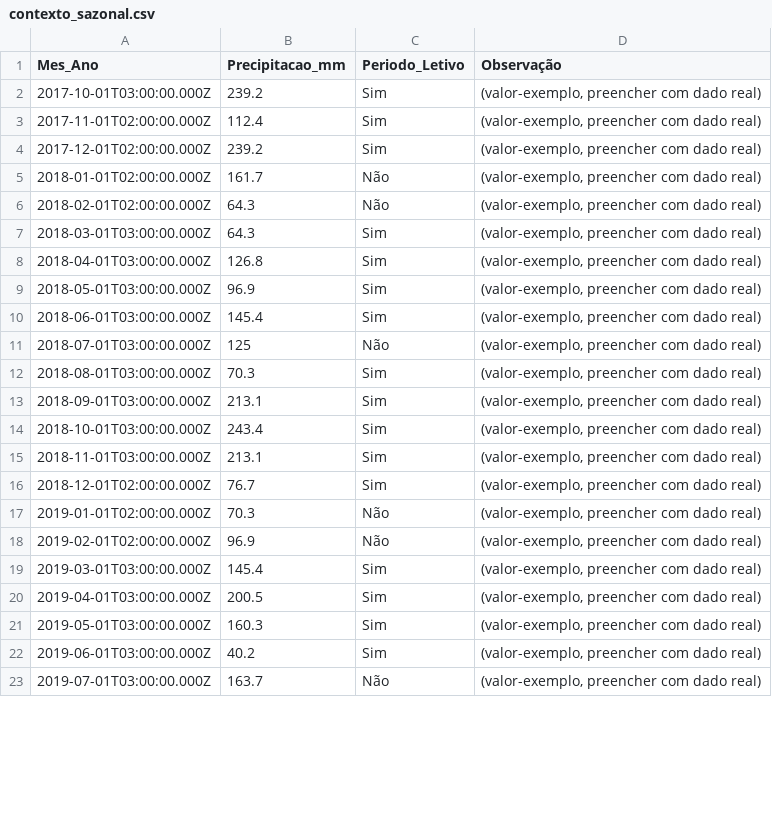
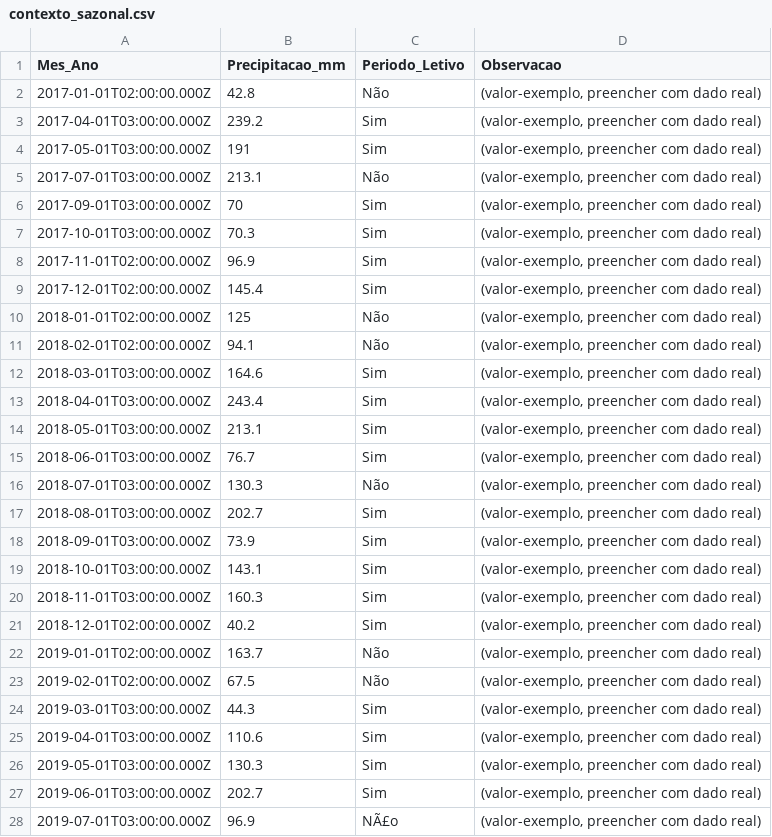
Before and after one commit to adinailson88/malha-previsao-filtros, a CSV file: dados_csv/contexto_sazonal.csv, drawn as a sheet; only a part is shown; the diff covers the shown part only.

```diff
--- a/dados_csv/contexto_sazonal.csv
+++ b/dados_csv/contexto_sazonal.csv
@@ -1,23 +1,28 @@
-Mes_Ano,Precipitacao_mm,Periodo_Letivo,Observação
-2017-10-01T03:00:00.000Z,239.2,Sim,"(valor-exemplo, preencher com dado real)"
-2017-11-01T02:00:00.000Z,112.4,Sim,"(valor-exemplo, preencher com dado real)"
-2017-12-01T02:00:00.000Z,239.2,Sim,"(valor-exemplo, preencher com dado real)"
-2018-01-01T02:00:00.000Z,161.7,Não,"(valor-exemplo, preencher com dado real)"
-2018-02-01T02:00:00.000Z,64.3,Não,"(valor-exemplo, preencher com dado real)"
-2018-03-01T03:00:00.000Z,64.3,Sim,"(valor-exemplo, preencher com dado real)"
-2018-04-01T03:00:00.000Z,126.8,Sim,"(valor-exemplo, preencher com dado real)"
-2018-05-01T03:00:00.000Z,96.9,Sim,"(valor-exemplo, preencher com dado real)"
-2018-06-01T03:00:00.000Z,145.4,Sim,"(valor-exemplo, preencher com dado real)"
-2018-07-01T03:00:00.000Z,125,Não,"(valor-exemplo, preencher com dado real)"
-2018-08-01T03:00:00.000Z,70.3,Sim,"(valor-exemplo, preencher com dado real)"
-2018-09-01T03:00:00.000Z,213.1,Sim,"(valor-exemplo, preencher com dado real)"
-2018-10-01T03:00:00.000Z,243.4,Sim,"(valor-exemplo, preencher com dado real)"
-2018-11-01T03:00:00.000Z,213.1,Sim,"(valor-exemplo, preencher com dado real)"
-2018-12-01T02:00:00.000Z,76.7,Sim,"(valor-exemplo, preencher com dado real)"
-2019-01-01T02:00:00.000Z,70.3,Não,"(valor-exemplo, preencher com dado real)"
-2019-02-01T02:00:00.000Z,96.9,Não,"(valor-exemplo, preencher com dado real)"
-2019-03-01T03:00:00.000Z,145.4,Sim,"(valor-exemplo, preencher com dado real)"
-2019-04-01T03:00:00.000Z,200.5,Sim,"(valor-exemplo, preencher com dado real)"
-2019-05-01T03:00:00.000Z,160.3,Sim,"(valor-exemplo, preencher com dado real)"
-2019-06-01T03:00:00.000Z,40.2,Sim,"(valor-exemplo, preencher com dado real)"
-2019-07-01T03:00:00.000Z,163.7,Não,"(valor-exemplo, preencher com dado real)"
+Mes_Ano,Precipitacao_mm,Periodo_Letivo,Observacao
+2017-01-01T02:00:00.000Z,42.8,Não,"(valor-exemplo, preencher com dado real)"
+2017-04-01T03:00:00.000Z,239.2,Sim,"(valor-exemplo, preencher com dado real)"
+2017-05-01T03:00:00.000Z,191,Sim,"(valor-exemplo, preencher com dado real)"
+2017-07-01T03:00:00.000Z,213.1,Não,"(valor-exemplo, preencher com dado real)"
+2017-09-01T03:00:00.000Z,70,Sim,"(valor-exemplo, preencher com dado real)"
+2017-10-01T03:00:00.000Z,70.3,Sim,"(valor-exemplo, preencher com dado real)"
+2017-11-01T02:00:00.000Z,96.9,Sim,"(valor-exemplo, preencher com dado real)"
+2017-12-01T02:00:00.000Z,145.4,Sim,"(valor-exemplo, preencher com dado real)"
+2018-01-01T02:00:00.000Z,125,Não,"(valor-exemplo, preencher com dado real)"
+2018-02-01T02:00:00.000Z,94.1,Não,"(valor-exemplo, preencher com dado real)"
+2018-03-01T03:00:00.000Z,164.6,Sim,"(valor-exemplo, preencher com dado real)"
+2018-04-01T03:00:00.000Z,243.4,Sim,"(valor-exemplo, preencher com dado real)"
+2018-05-01T03:00:00.000Z,213.1,Sim,"(valor-exemplo, preencher com dado real)"
+2018-06-01T03:00:00.000Z,76.7,Sim,"(valor-exemplo, preencher com dado real)"
+2018-07-01T03:00:00.000Z,130.3,Não,"(valor-exemplo, preencher com dado real)"
+2018-08-01T03:00:00.000Z,202.7,Sim,"(valor-exemplo, preencher com dado real)"
+2018-09-01T03:00:00.000Z,73.9,Sim,"(valor-exemplo, preencher com dado real)"
+2018-10-01T03:00:00.000Z,143.1,Sim,"(valor-exemplo, preencher com dado real)"
+2018-11-01T03:00:00.000Z,160.3,Sim,"(valor-exemplo, preencher com dado real)"
+2018-12-01T02:00:00.000Z,40.2,Sim,"(valor-exemplo, preencher com dado real)"
+2019-01-01T02:00:00.000Z,163.7,Não,"(valor-exemplo, preencher com dado real)"
+2019-02-01T02:00:00.000Z,67.5,Não,"(valor-exemplo, preencher com dado real)"
+2019-03-01T03:00:00.000Z,44.3,Sim,"(valor-exemplo, preencher com dado real)"
+2019-04-01T03:00:00.000Z,110.6,Sim,"(valor-exemplo, preencher com dado real)"
+2019-05-01T03:00:00.000Z,130.3,Sim,"(valor-exemplo, preencher com dado real)"
+2019-06-01T03:00:00.000Z,202.7,Sim,"(valor-exemplo, preencher com dado real)"
+2019-07-01T03:00:00.000Z,96.9,NÃ£o,"(valor-exemplo, preencher com dado real)"
```
Also changed, not shown: 94 edited cells elsewhere in this file, dados_csv/filtros_disponiveis.csv, 3 other files.
